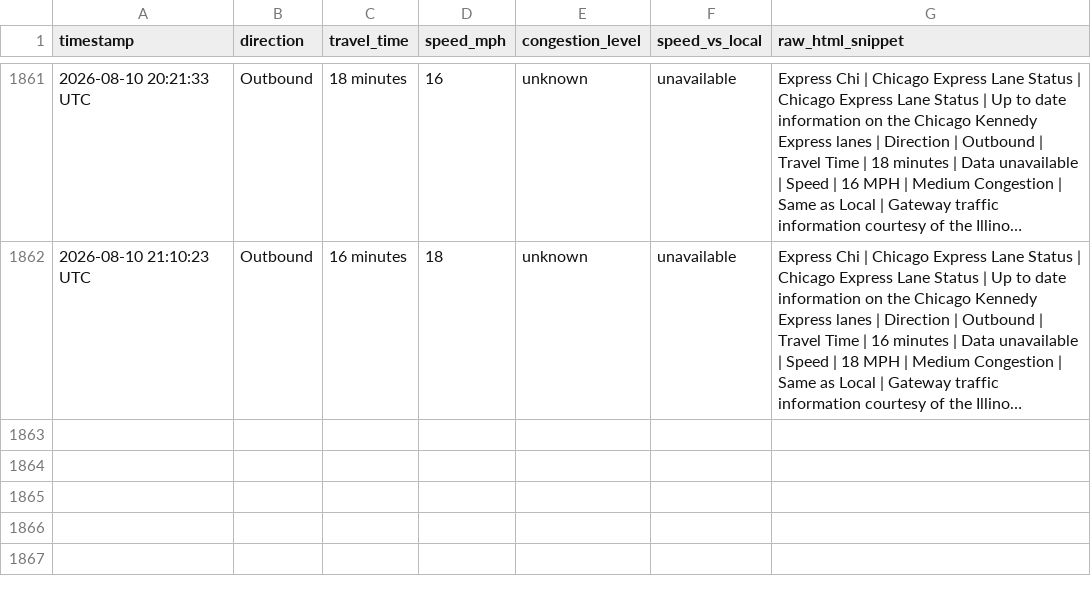
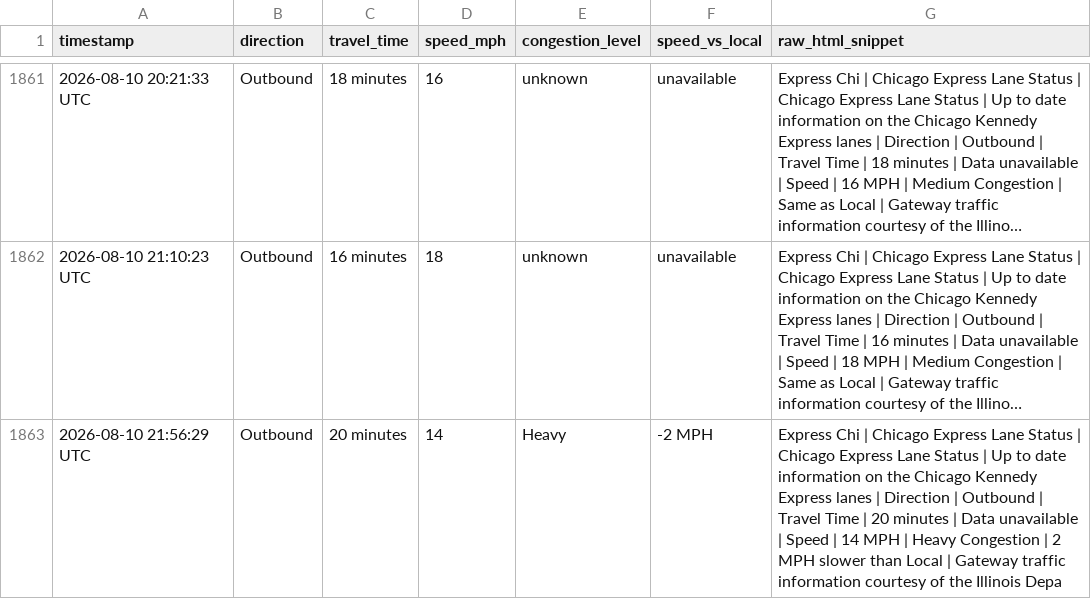
Before and after one commit to yvokino/kennedy-express-monitor, a CSV file: data/kennedy_express_log.csv, drawn as a sheet; only a part is shown, gaps mark what is left out; long unchanged cells end in …; the diff names each change by its address in the sheet, - before the commit and + after, or states it on an @@ line.

```diff
--- a/data/kennedy_express_log.csv
+++ b/data/kennedy_express_log.csv
+row 1863: 2026-08-10 21:56:29 UTC | Outbound | 20 minutes | 14 | Heavy | -2 MPH | Express Chi | Chicago Express Lane Status | Chicago Express Lane Status | Up to date information on the Chicago Kennedy Express lanes | Direction | Outbound | Travel Time | 20 minutes | Data unavailable | Speed | 14 MPH | Heavy Congestion | 2 MPH slower than Local | Gateway traffic information courtesy of the Illinois Depa
```
